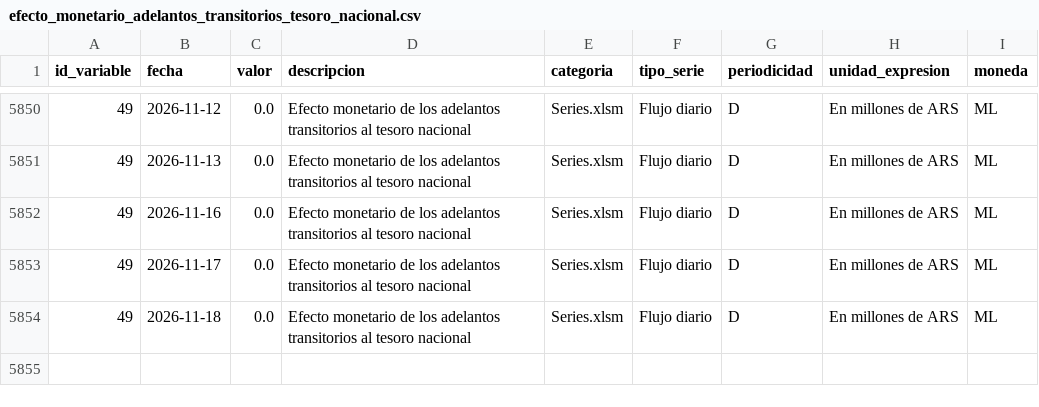
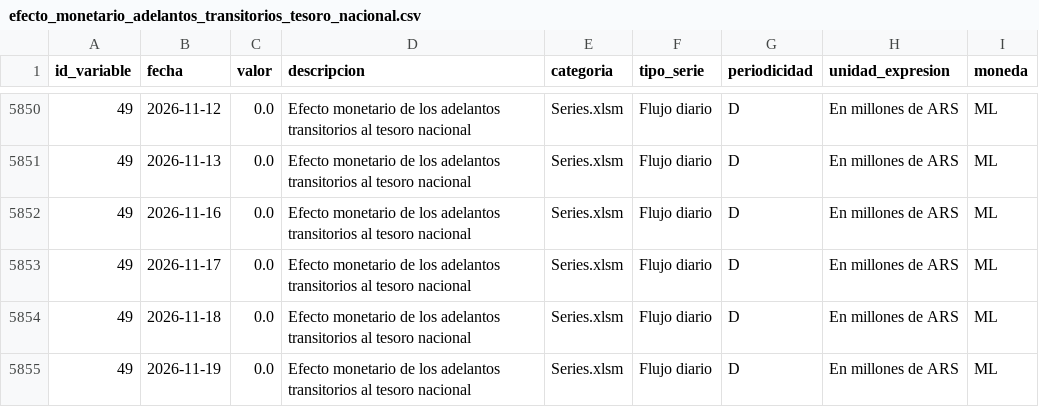
Before and after one commit to thomasriveros/BCRA_Data, a CSV file: data/subdatasets/efecto_monetario_adelantos_transitorios_tesoro_nacional.csv, drawn as a sheet; only a part is shown, gaps mark what is left out.

```diff
--- a/data/subdatasets/efecto_monetario_adelantos_transitorios_tesoro_nacional.csv
+++ b/data/subdatasets/efecto_monetario_adelantos_transitorios_tesoro_nacional.csv
@@ -5854 +5854,2 @@ id_variable,fecha,valor,descripcion,categoria,tipo_serie,periodicidad,unidad_exp
 49,2026-11-18,0.0,Efecto monetario de los adelantos transitorios al tesoro nacional,Series.xlsm,Flujo diario,D,En millones de ARS,ML
+49,2026-11-19,0.0,Efecto monetario de los adelantos transitorios al tesoro nacional,Series.xlsm,Flujo diario,D,En millones de ARS,ML
```
Also changed, not shown: data/bcra_all_variables.csv, data/bcra_variables.csv, 2 other files.
